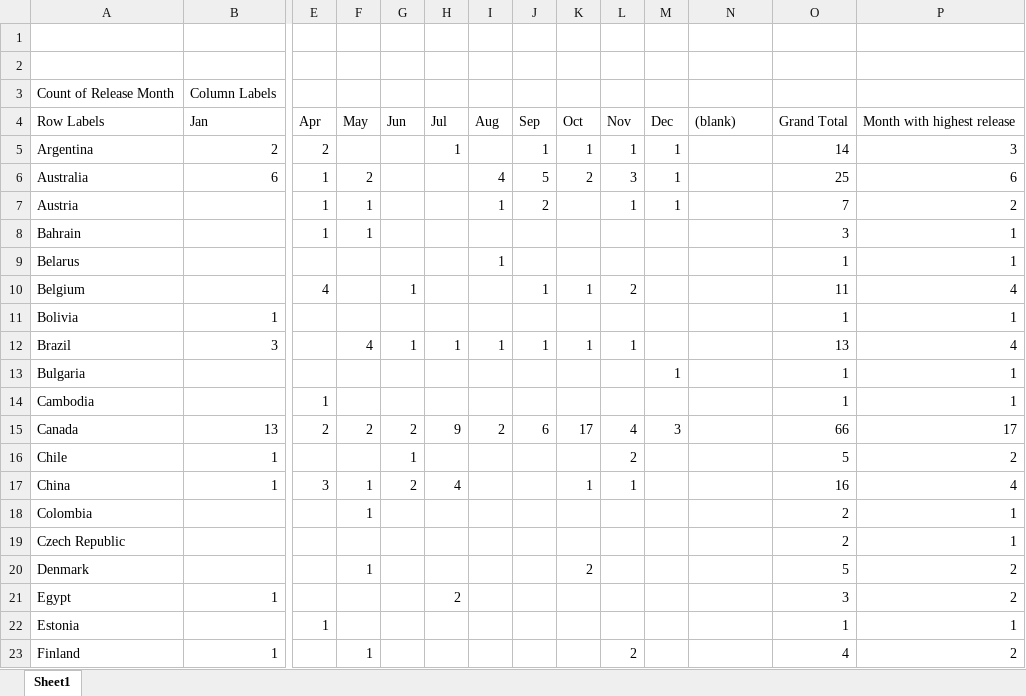
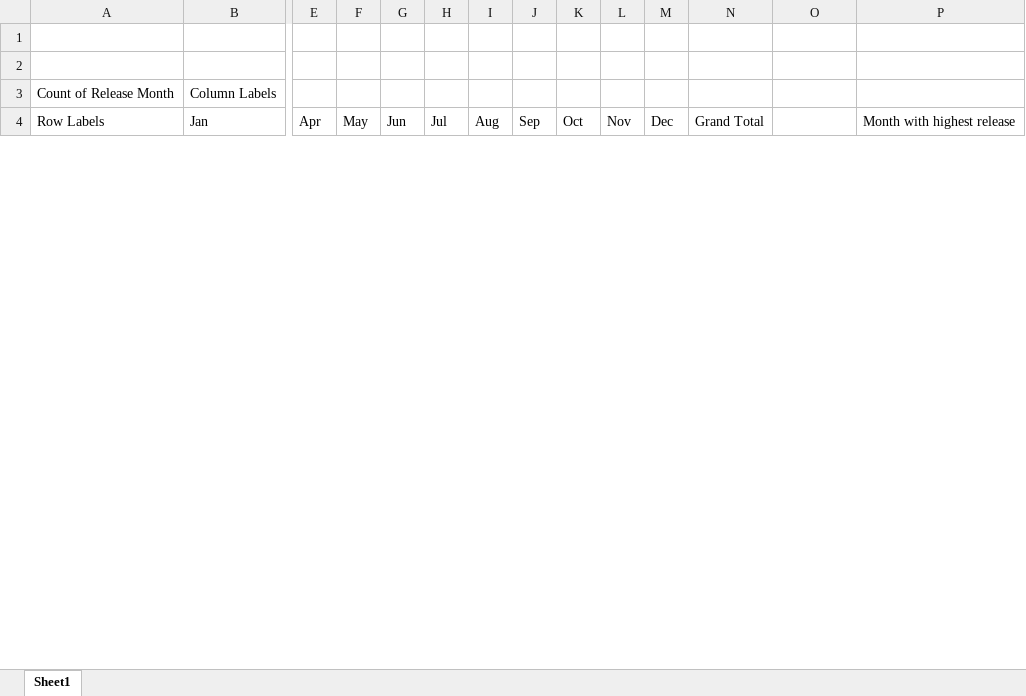
Before and after one commit to BennyC31/project_1_eda_git_collaboration, an Excel workbook: output/clean_data_pivot.xlsx, sheet Sheet1, drawn as a sheet; only a part is shown, gaps mark what is left out; values as stored, in another font and other column widths than the file's, no borders; charts and pictures not drawn; removed rows and columns are numbered as before the commit, all else as after; rows hold the shown columns only; the diff covers the shown part only; the diff names each change by its address in the sheet, - before the commit and + after, or states it on an @@ line.

```diff
--- a/output/clean_data_pivot.xlsx (sheet Sheet1)
+++ b/output/clean_data_pivot.xlsx (sheet Sheet1)
-N4: (blank)
+N4: Grand Total
-O4: Grand Total
+O4: (empty)
-row 5: Argentina | 2 | 2 |  |  | 1 |  | 1 | 1 | 1 | 1 |  | 14 | 3
-row 6: Australia | 6 | 1 | 2 |  |  | 4 | 5 | 2 | 3 | 1 |  | 25 | 6
-row 7: Austria |  | 1 | 1 |  |  | 1 | 2 |  | 1 | 1 |  | 7 | 2
-row 8: Bahrain |  | 1 | 1 |  |  |  |  |  |  |  |  | 3 | 1
-row 9: Belarus |  |  |  |  |  | 1 |  |  |  |  |  | 1 | 1
-row 10: Belgium |  | 4 |  | 1 |  |  | 1 | 1 | 2 |  |  | 11 | 4
-row 11: Bolivia | 1 |  |  |  |  |  |  |  |  |  |  | 1 | 1
-row 12: Brazil | 3 |  | 4 | 1 | 1 | 1 | 1 | 1 | 1 |  |  | 13 | 4
-row 13: Bulgaria |  |  |  |  |  |  |  |  |  | 1 |  | 1 | 1
-row 14: Cambodia |  | 1 |  |  |  |  |  |  |  |  |  | 1 | 1
-row 15: Canada | 13 | 2 | 2 | 2 | 9 | 2 | 6 | 17 | 4 | 3 |  | 66 | 17
-row 16: Chile | 1 |  |  | 1 |  |  |  |  | 2 |  |  | 5 | 2
-row 17: China | 1 | 3 | 1 | 2 | 4 |  |  | 1 | 1 |  |  | 16 | 4
-row 18: Colombia |  |  | 1 |  |  |  |  |  |  |  |  | 2 | 1
-row 19: Czech Republic |  |  |  |  |  |  |  |  |  |  |  | 2 | 1
-row 20: Denmark |  |  | 1 |  |  |  |  | 2 |  |  |  | 5 | 2
-row 21: Egypt | 1 |  |  |  | 2 |  |  |  |  |  |  | 3 | 2
-row 22: Estonia |  | 1 |  |  |  |  |  |  |  |  |  | 1 | 1
-row 23: Finland | 1 |  | 1 |  |  |  |  |  | 2 |  |  | 4 | 2
```
Also changed, not shown: 70 added rows, 52 removed rows and 3 edited cells elsewhere in this sheet, hidden cells, charts or pictures, 6 other files.
